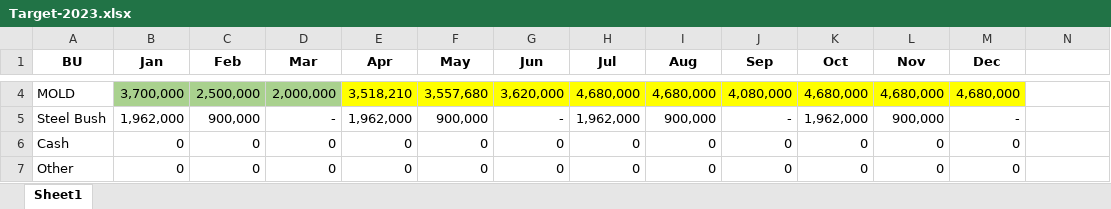
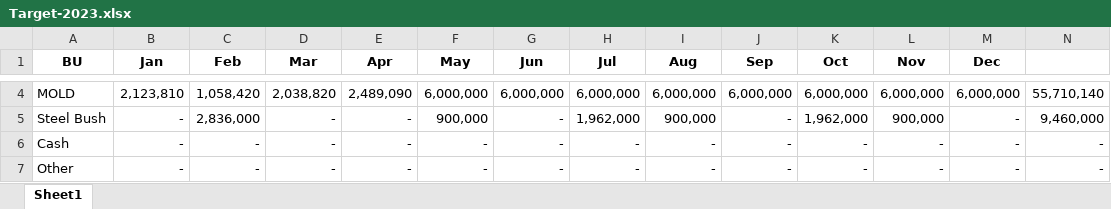
Before and after one commit to UtaiC/SIM-Sales-Report, an Excel workbook: Target-2023.xlsx, sheet Sheet1, drawn as a sheet; only a part is shown, gaps mark what is left out; values as stored, in another font and other column widths than the file's, no borders; the diff covers the shown part only; the diff names each change by its address in the sheet, - before the commit and + after, or states it on an @@ line.

Commit message:
Add files via upload

```diff
--- a/Target-2023.xlsx (sheet Sheet1)
+++ b/Target-2023.xlsx (sheet Sheet1)
-B4 (Jan): 3,700,000
+B4 (Jan): 2,123,810
-B4:D4 fill: #A9D18E
+B4:D4 fill: none
-C4 (Feb): 2,500,000
+C4 (Feb): 1,058,420
-D4 (Mar): 2,000,000
+D4 (Mar): 2,038,820
-E4 (Apr): 3,518,210
+E4 (Apr): 2,489,090
-E4:M4 fill: #FFFF00
+E4:M4 fill: none
-F4 (May): 3,557,680
+F4 (May): 6,000,000
-G4 (Jun): 3,620,000
+G4 (Jun): 6,000,000
-H4 (Jul): 4,680,000
+H4 (Jul): 6,000,000
-I4 (Aug): 4,680,000
+I4 (Aug): 6,000,000
-J4 (Sep): 4,080,000
+J4 (Sep): 6,000,000
-K4 (Oct): 4,680,000
+K4 (Oct): 6,000,000
-L4 (Nov): 4,680,000
+L4 (Nov): 6,000,000
-M4 (Dec): 4,680,000
+M4 (Dec): 6,000,000
-N4: (empty)
+N4: 55,710,140
-B5 (Jan): 1,962,000
+B5 (Jan): -
-C5 (Feb): 900,000
+C5 (Feb): 2,836,000
-E5 (Apr): 1,962,000
+E5 (Apr): -
-N5: (empty)
+N5: 9,460,000
-B6:B7 (Jan): 0
+B6:B7 (Jan): -
-C6:C7 (Feb): 0
+C6:C7 (Feb): -
-D6:D7 (Mar): 0
+D6:D7 (Mar): -
-E6:E7 (Apr): 0
+E6:E7 (Apr): -
-F6:F7 (May): 0
+F6:F7 (May): -
-G6:G7 (Jun): 0
+G6:G7 (Jun): -
-H6:H7 (Jul): 0
+H6:H7 (Jul): -
-I6:I7 (Aug): 0
+I6:I7 (Aug): -
-J6:J7 (Sep): 0
+J6:J7 (Sep): -
-K6:K7 (Oct): 0
+K6:K7 (Oct): -
-L6:L7 (Nov): 0
+L6:L7 (Nov): -
-M6:M7 (Dec): 0
+M6:M7 (Dec): -
-N6:N7: (empty)
+N6:N7: -
```
Also changed, not shown: 25 edited cells and cell formats elsewhere in this sheet.
